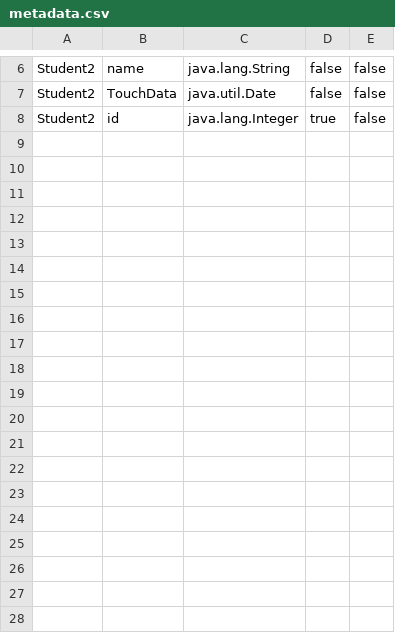
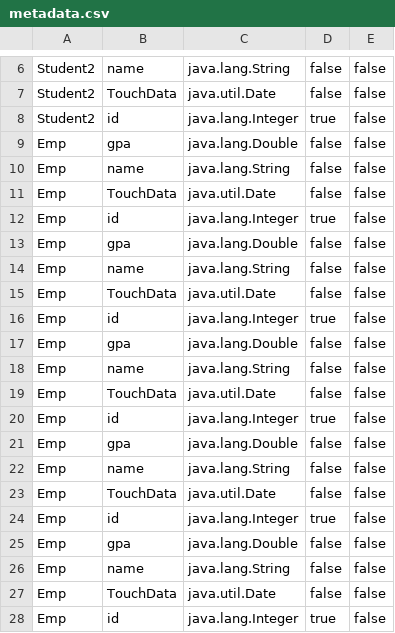
Before and after one commit to BasRizk/DBManagmentSystemInJava, a CSV file: data/metadata.csv, drawn as a sheet; only a part is shown, gaps mark what is left out; the diff covers the shown part only.

```diff
--- a/data/metadata.csv
+++ b/data/metadata.csv
@@ -8 +8,21 @@ Student2, TouchData, java.util.Date, false, false
 Student2, id, java.lang.Integer, true, false
+Emp, gpa, java.lang.Double, false, false
+Emp, name, java.lang.String, false, false
+Emp, TouchData, java.util.Date, false, false
+Emp, id, java.lang.Integer, true, false
+Emp, gpa, java.lang.Double, false, false
+Emp, name, java.lang.String, false, false
+Emp, TouchData, java.util.Date, false, false
+Emp, id, java.lang.Integer, true, false
+Emp, gpa, java.lang.Double, false, false
+Emp, name, java.lang.String, false, false
+Emp, TouchData, java.util.Date, false, false
+Emp, id, java.lang.Integer, true, false
+Emp, gpa, java.lang.Double, false, false
+Emp, name, java.lang.String, false, false
+Emp, TouchData, java.util.Date, false, false
+Emp, id, java.lang.Integer, true, false
+Emp, gpa, java.lang.Double, false, false
+Emp, name, java.lang.String, false, false
+Emp, TouchData, java.util.Date, false, false
+Emp, id, java.lang.Integer, true, false
```
Also changed, not shown: 16 added rows elsewhere in this file, 8 other files.
